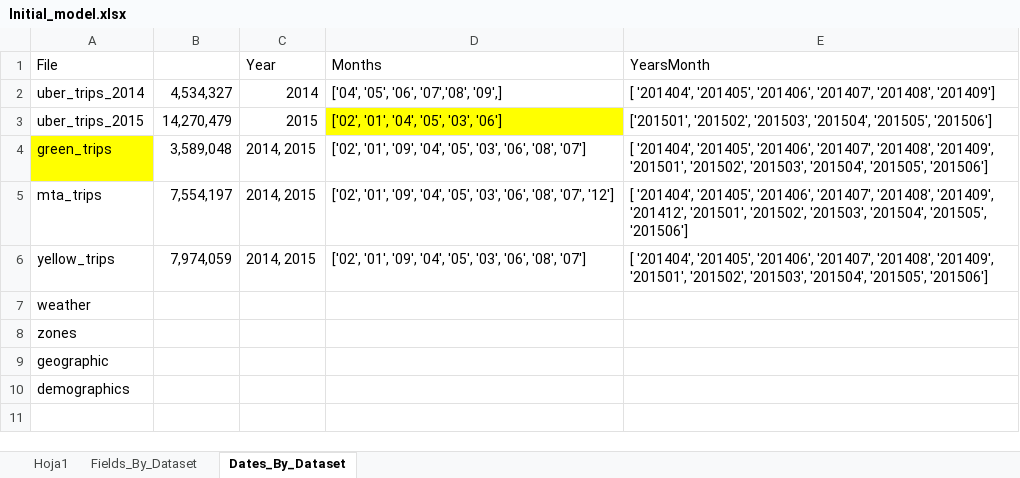
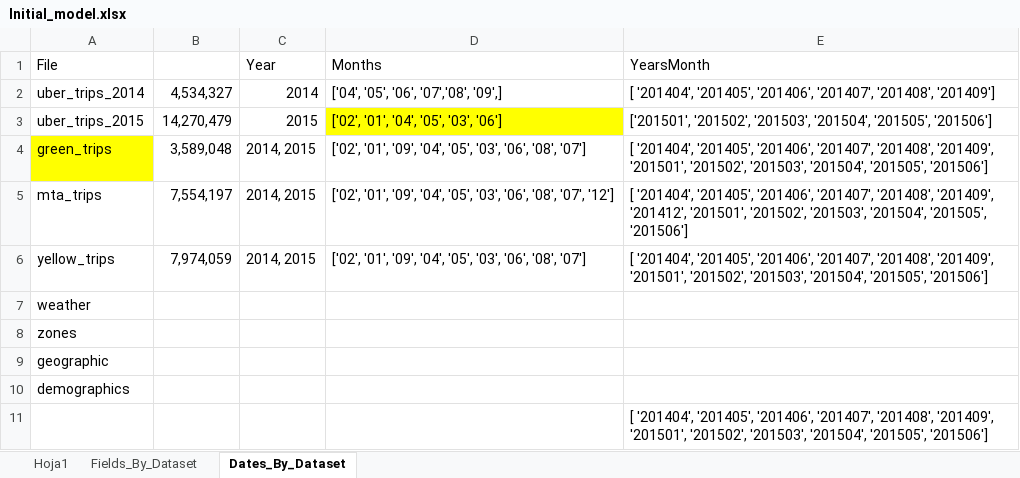
Before and after one commit to danielpesa7/team_32_DS4A, an Excel workbook: Initial_model.xlsx, sheet Dates_By_Dataset, drawn as a sheet; values as stored, in another font and other column widths than the file's, no borders; the diff names each change by its address in the sheet, - before the commit and + after, or states it on an @@ line.

Commit message:
Update Initial_model.xlsx

```diff
--- a/Initial_model.xlsx (sheet Dates_By_Dataset)
+++ b/Initial_model.xlsx (sheet Dates_By_Dataset)
+row 11:  |  |  |  | [ '201404', '201405', '201406', '201407', '201408', '201409', '201501', '201502', '201503', '201504', '201505', '201506']
```
